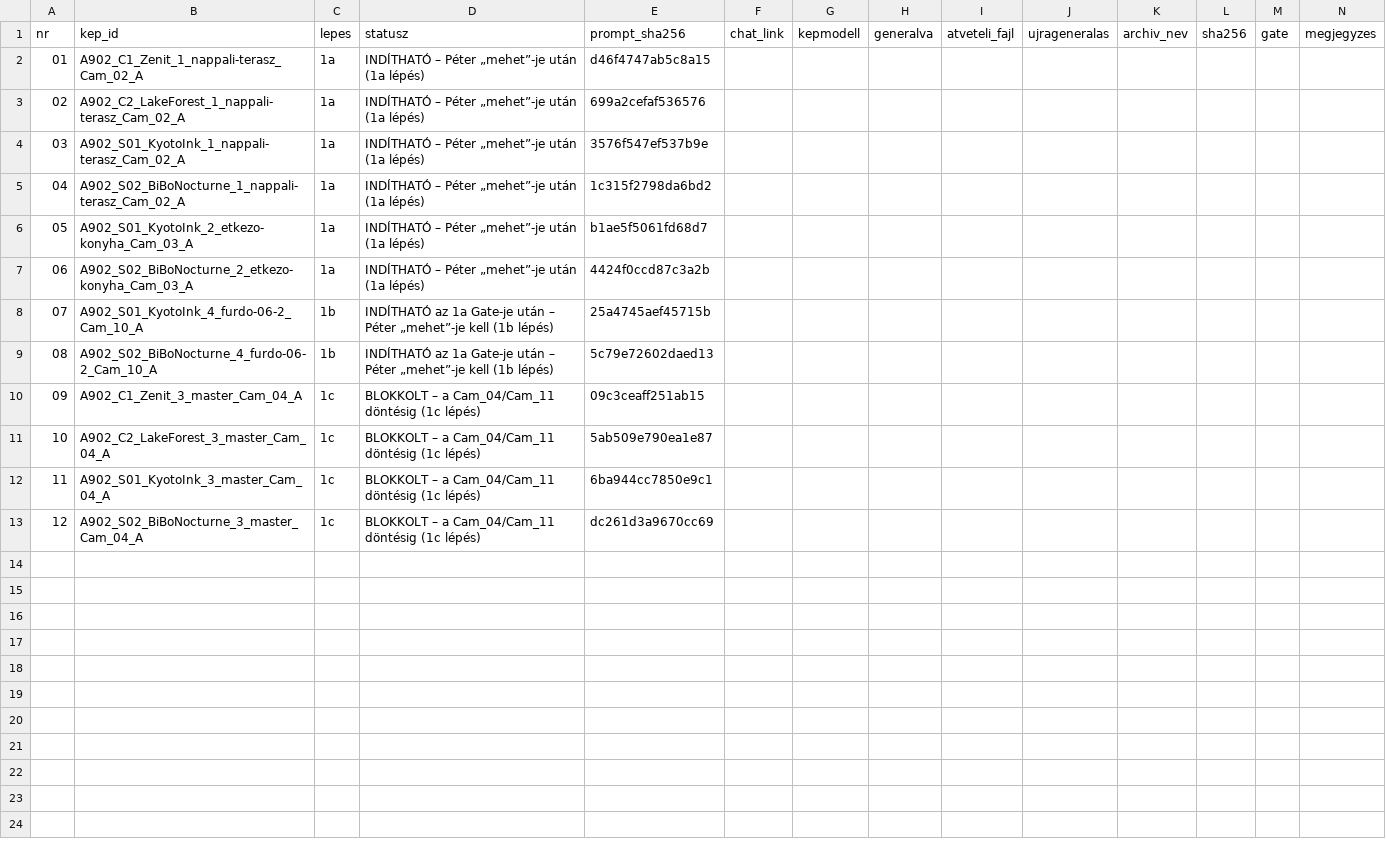
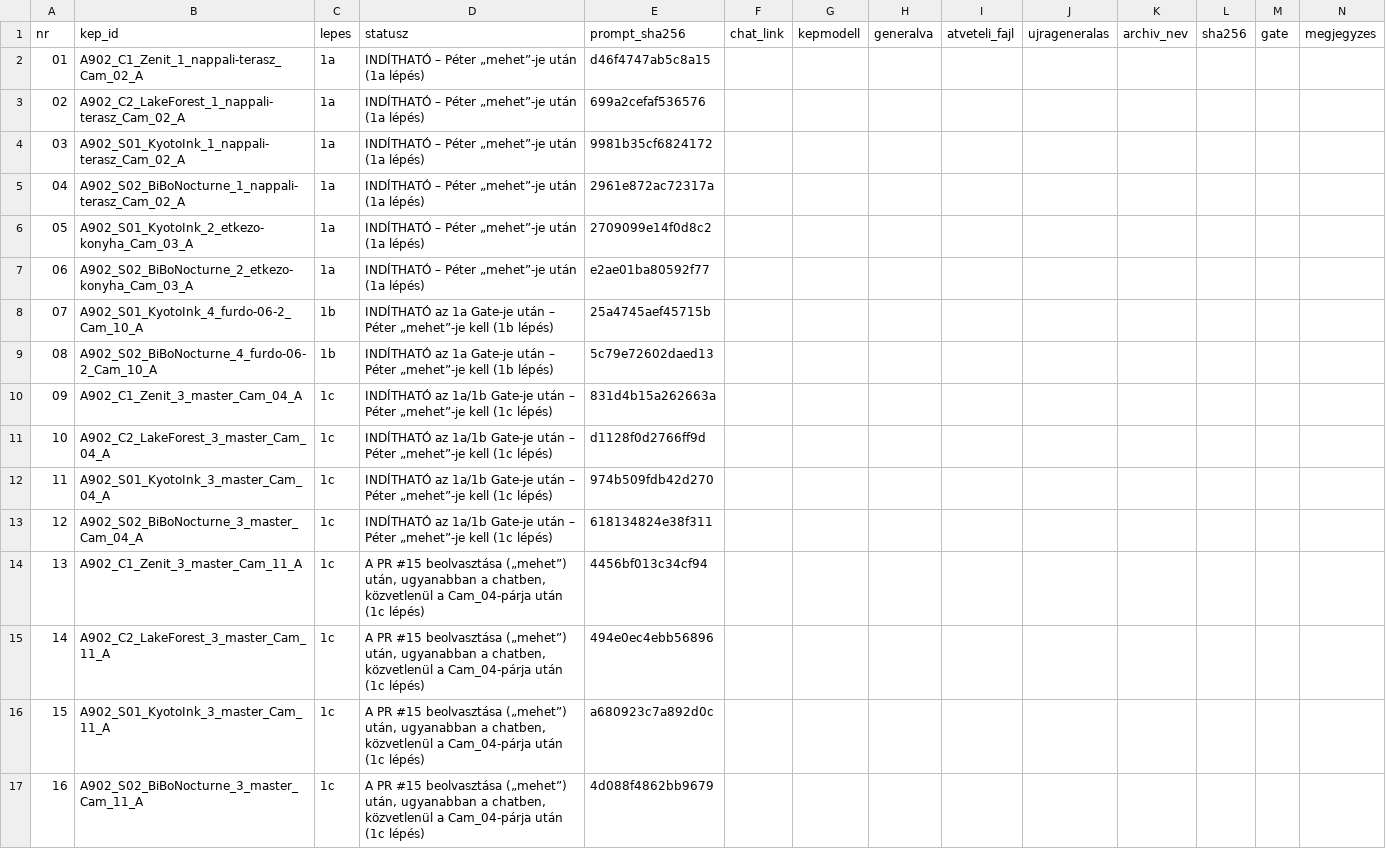
Before and after one commit to peterkapusi88-hub/wsg-berendezes, a CSV file: 04_renderek/ai_chatgpt/STYLE10_KEP004/ATVETELI_NAPLO.csv, drawn as a sheet.

```diff
--- a/04_renderek/ai_chatgpt/STYLE10_KEP004/ATVETELI_NAPLO.csv
+++ b/04_renderek/ai_chatgpt/STYLE10_KEP004/ATVETELI_NAPLO.csv
@@ -3,11 +3,15 @@
 02;A902_C2_LakeForest_1_nappali-terasz_Cam_02_A;1a;INDÍTHATÓ – Péter „mehet”-je után (1a lépés);699a2cefaf536576;;;;;;;;;
-03;A902_S01_KyotoInk_1_nappali-terasz_Cam_02_A;1a;INDÍTHATÓ – Péter „mehet”-je után (1a lépés);3576f547ef537b9e;;;;;;;;;
-04;A902_S02_BiBoNocturne_1_nappali-terasz_Cam_02_A;1a;INDÍTHATÓ – Péter „mehet”-je után (1a lépés);1c315f2798da6bd2;;;;;;;;;
-05;A902_S01_KyotoInk_2_etkezo-konyha_Cam_03_A;1a;INDÍTHATÓ – Péter „mehet”-je után (1a lépés);b1ae5f5061fd68d7;;;;;;;;;
-06;A902_S02_BiBoNocturne_2_etkezo-konyha_Cam_03_A;1a;INDÍTHATÓ – Péter „mehet”-je után (1a lépés);4424f0ccd87c3a2b;;;;;;;;;
+03;A902_S01_KyotoInk_1_nappali-terasz_Cam_02_A;1a;INDÍTHATÓ – Péter „mehet”-je után (1a lépés);9981b35cf6824172;;;;;;;;;
+04;A902_S02_BiBoNocturne_1_nappali-terasz_Cam_02_A;1a;INDÍTHATÓ – Péter „mehet”-je után (1a lépés);2961e872ac72317a;;;;;;;;;
+05;A902_S01_KyotoInk_2_etkezo-konyha_Cam_03_A;1a;INDÍTHATÓ – Péter „mehet”-je után (1a lépés);2709099e14f0d8c2;;;;;;;;;
+06;A902_S02_BiBoNocturne_2_etkezo-konyha_Cam_03_A;1a;INDÍTHATÓ – Péter „mehet”-je után (1a lépés);e2ae01ba80592f77;;;;;;;;;
 07;A902_S01_KyotoInk_4_furdo-06-2_Cam_10_A;1b;INDÍTHATÓ az 1a Gate-je után – Péter „mehet”-je kell (1b lépés);25a4745aef45715b;;;;;;;;;
 08;A902_S02_BiBoNocturne_4_furdo-06-2_Cam_10_A;1b;INDÍTHATÓ az 1a Gate-je után – Péter „mehet”-je kell (1b lépés);5c79e72602daed13;;;;;;;;;
-09;A902_C1_Zenit_3_master_Cam_04_A;1c;BLOKKOLT – a Cam_04/Cam_11 döntésig (1c lépés);09c3ceaff251ab15;;;;;;;;;
-10;A902_C2_LakeForest_3_master_Cam_04_A;1c;BLOKKOLT – a Cam_04/Cam_11 döntésig (1c lépés);5ab509e790ea1e87;;;;;;;;;
-11;A902_S01_KyotoInk_3_master_Cam_04_A;1c;BLOKKOLT – a Cam_04/Cam_11 döntésig (1c lépés);6ba944cc7850e9c1;;;;;;;;;
-12;A902_S02_BiBoNocturne_3_master_Cam_04_A;1c;BLOKKOLT – a Cam_04/Cam_11 döntésig (1c lépés);dc261d3a9670cc69;;;;;;;;;
+09;A902_C1_Zenit_3_master_Cam_04_A;1c;INDÍTHATÓ az 1a/1b Gate-je után – Péter „mehet”-je kell (1c lépés);831d4b15a262663a;;;;;;;;;
+10;A902_C2_LakeForest_3_master_Cam_04_A;1c;INDÍTHATÓ az 1a/1b Gate-je után – Péter „mehet”-je kell (1c lépés);d1128f0d2766ff9d;;;;;;;;;
+11;A902_S01_KyotoInk_3_master_Cam_04_A;1c;INDÍTHATÓ az 1a/1b Gate-je után – Péter „mehet”-je kell (1c lépés);974b509fdb42d270;;;;;;;;;
+12;A902_S02_BiBoNocturne_3_master_Cam_04_A;1c;INDÍTHATÓ az 1a/1b Gate-je után – Péter „mehet”-je kell (1c lépés);618134824e38f311;;;;;;;;;
+13;A902_C1_Zenit_3_master_Cam_11_A;1c;A PR #15 beolvasztása („mehet”) után, ugyanabban a chatben, közvetlenül a Cam_04-párja után (1c lépés);4456bf013c34cf94;;;;;;;;;
+14;A902_C2_LakeForest_3_master_Cam_11_A;1c;A PR #15 beolvasztása („mehet”) után, ugyanabban a chatben, közvetlenül a Cam_04-párja után (1c lépés);494e0ec4ebb56896;;;;;;;;;
+15;A902_S01_KyotoInk_3_master_Cam_11_A;1c;A PR #15 beolvasztása („mehet”) után, ugyanabban a chatben, közvetlenül a Cam_04-párja után (1c lépés);a680923c7a892d0c;;;;;;;;;
+16;A902_S02_BiBoNocturne_3_master_Cam_11_A;1c;A PR #15 beolvasztása („mehet”) után, ugyanabban a chatben, közvetlenül a Cam_04-párja után (1c lépés);4d088f4862bb9679;;;;;;;;;
```
Also changed, not shown: 21 other files.
